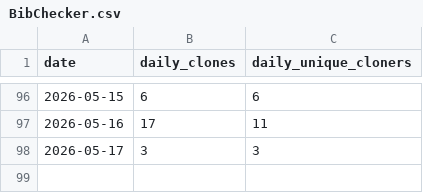
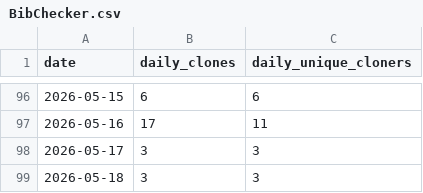
Before and after one commit to ehirschel/BibChecker, a CSV file: .github/metrics/BibChecker.csv, drawn as a sheet; only a part is shown, gaps mark what is left out.

```diff
--- a/.github/metrics/BibChecker.csv
+++ b/.github/metrics/BibChecker.csv
@@ -98 +98,2 @@ date,daily_clones,daily_unique_cloners
 2026-05-17, 3, 3
+2026-05-18, 3, 3
```
